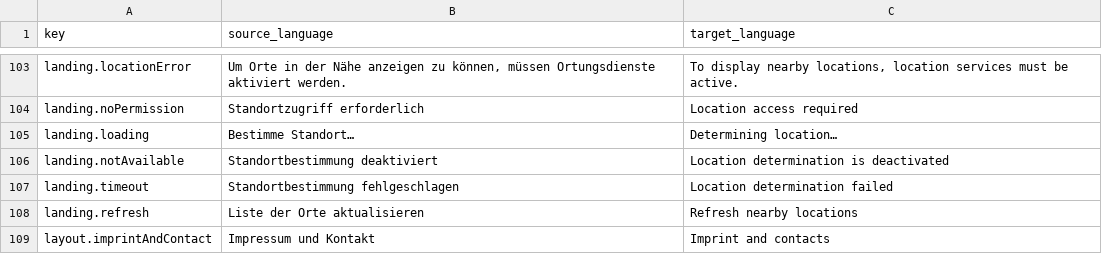
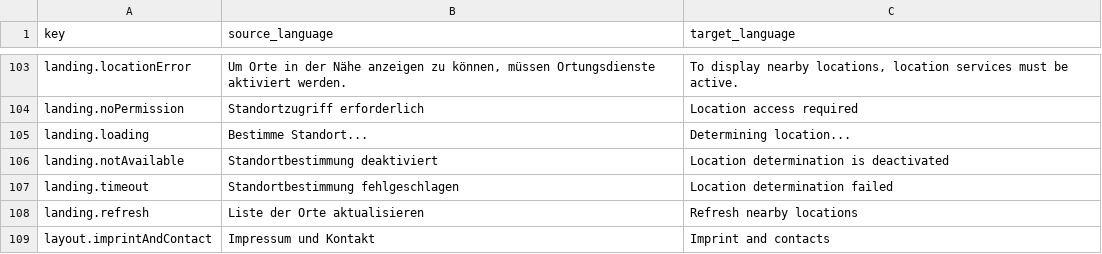
Before and after one commit to digitalfabrik/integreat-locales, a CSV file: external-jobs/2020-06-malte/received/en.csv, drawn as a sheet; only a part is shown, gaps mark what is left out.

```diff
--- a/external-jobs/2020-06-malte/received/en.csv
+++ b/external-jobs/2020-06-malte/received/en.csv
@@ -104,3 +104,3 @@
 "landing.noPermission","Standortzugriff erforderlich","Location access required"
-"landing.loading","Bestimme Standort…","Determining location…"
+"landing.loading","Bestimme Standort...","Determining location..."
 "landing.notAvailable","Standortbestimmung deaktiviert","Location determination is deactivated"
```
Also changed, not shown: external-jobs/2020-06-malte/received/fr.csv, external-jobs/2020-06-malte/received/ku.csv, 6 other files.
